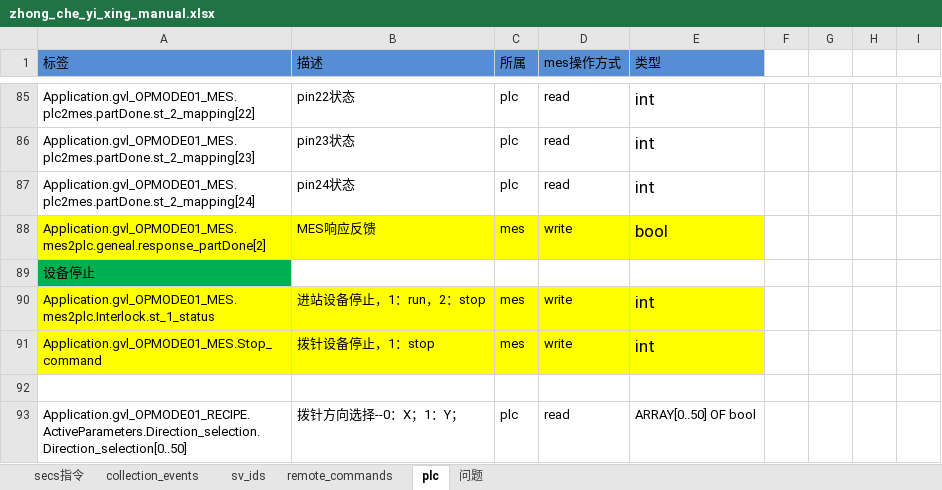
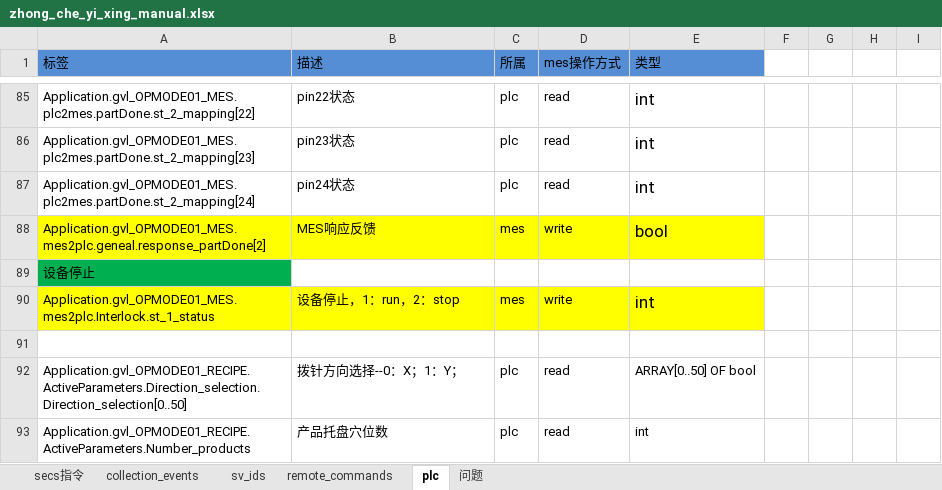
Before and after one commit to ChangYuan-Semiconductor-Equipment/equipment_cyg, an Excel workbook: equipment_cyg/product/zhong_che_yi_xing/zhong_che_yi_xing_manual.xlsx, sheet plc, drawn as a sheet; only a part is shown, gaps mark what is left out; the shorter side is filled out with more unchanged rows; values as stored, in another font and other column widths than the file's, no borders; charts and pictures not drawn; the diff names each change by its address in the sheet, - before the commit and + after, or states it on an @@ line.

```diff
--- a/equipment_cyg/product/zhong_che_yi_xing/zhong_che_yi_xing_manual.xlsx (sheet plc)
+++ b/equipment_cyg/product/zhong_che_yi_xing/zhong_che_yi_xing_manual.xlsx (sheet plc)
-B90 (描述): 进站设备停止，1：run，2：stop
+B90 (描述): 设备停止，1：run，2：stop
-row 91: Application.gvl_OPMODE01_MES.Stop_command | 拨针设备停止，1：stop | mes | write | int
```
Also changed, not shown: sheet 问题, sheet sv_ids, sheet remote_commands, sheet secs指令, sheet collection_events, charts or pictures, 2 other files.
